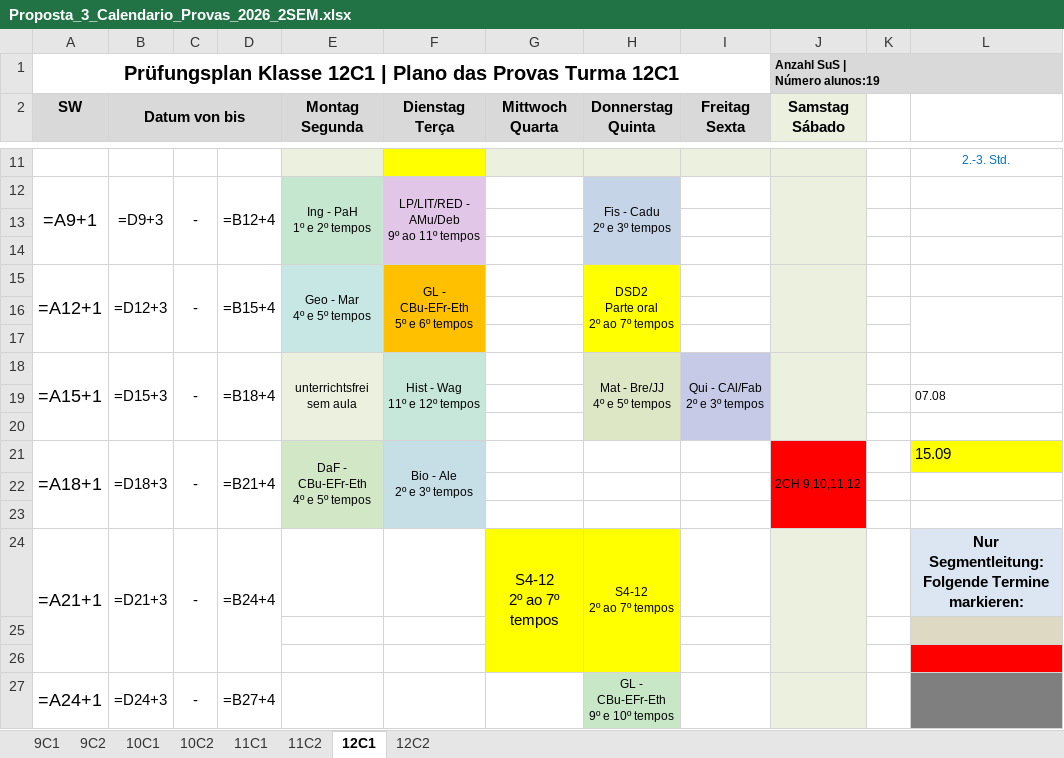
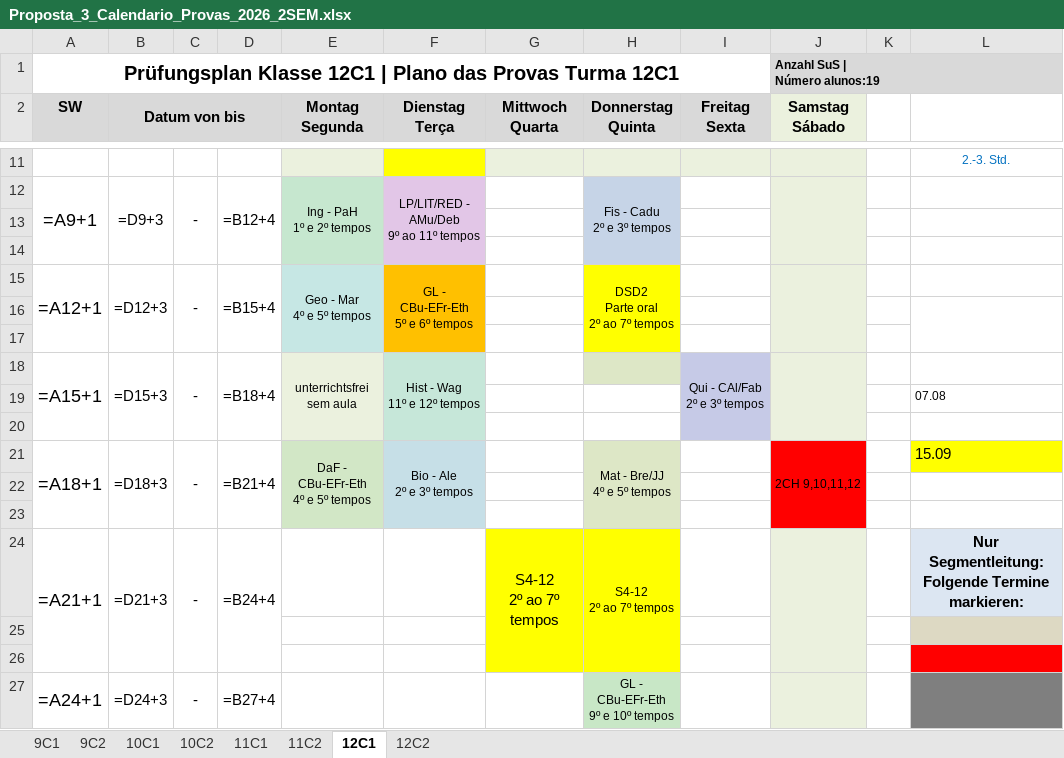
Before and after one commit to cbrener89052/calendarioprovas, an Excel workbook: Horario desenvolvido/Proposta_3_Calendario_Provas_2026_2SEM.xlsx, sheet 12C1, drawn as a sheet; only a part is shown, gaps mark what is left out; values as stored, in another font and other column widths than the file's, no borders; formulas without a stored value are shown as written; ↵ is a line break in a cell; the diff names each change by its address in the sheet, - before the commit and + after, or states it on an @@ line.

```diff
--- a/Horario desenvolvido/Proposta_3_Calendario_Provas_2026_2SEM.xlsx (sheet 12C1)
+++ b/Horario desenvolvido/Proposta_3_Calendario_Provas_2026_2SEM.xlsx (sheet 12C1)
-H18 (Donnerstag Quinta): Mat - Bre/JJ ↵ 4º e 5º tempos
+H18 (Donnerstag Quinta): (empty)
-H18:H20 merged
-H21 (Donnerstag Quinta): (empty)
+H21 (Donnerstag Quinta): Mat - Bre/JJ ↵ 4º e 5º tempos
-H21 fill: none
+H21 fill: #DDE7C6
+H21:H23 merged
```
Also changed, not shown: sheet 12C2, Horario desenvolvido/Provas_por_Professor_Proposta_3.xlsx, Horario desenvolvido/Relatorio_Tempos_Cedidos_Proposta_3.xlsx, 4 other files.
